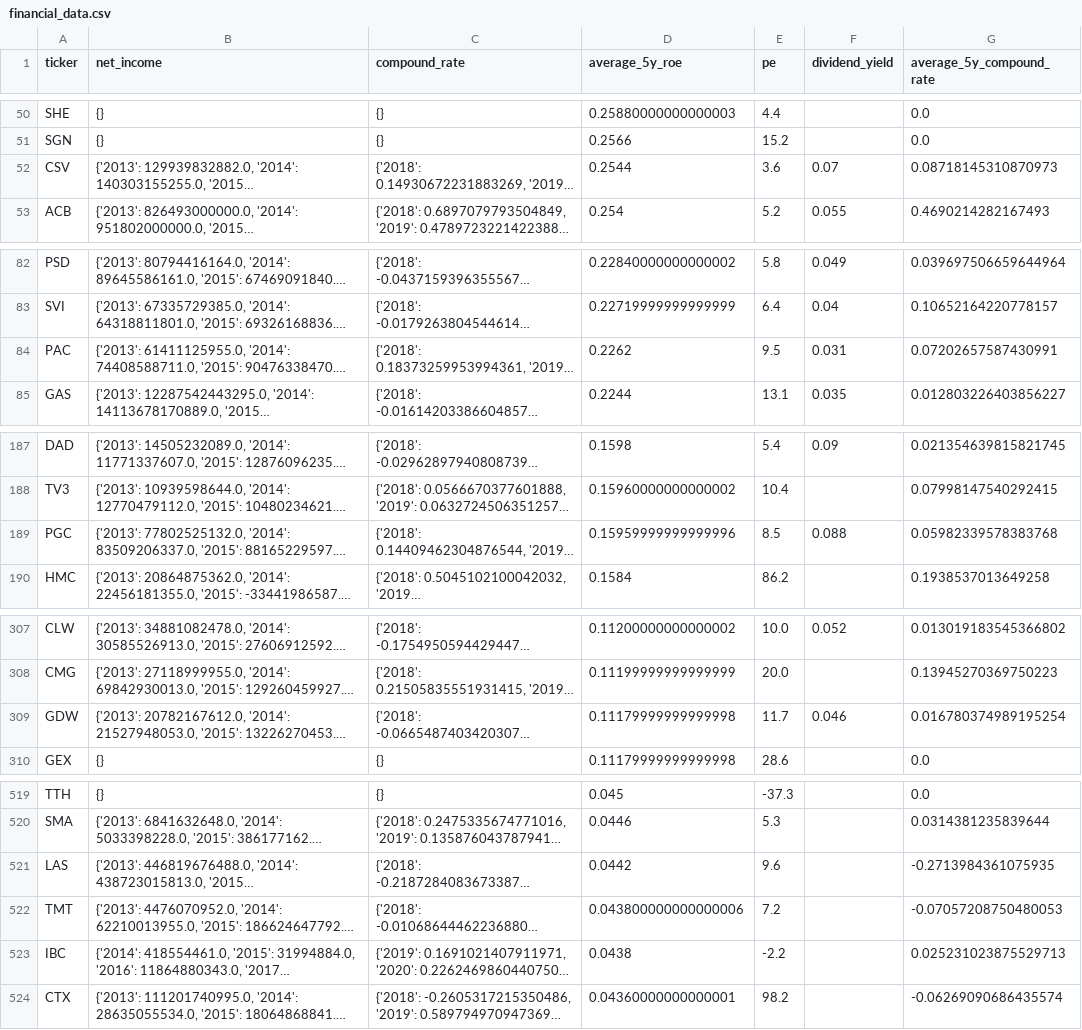
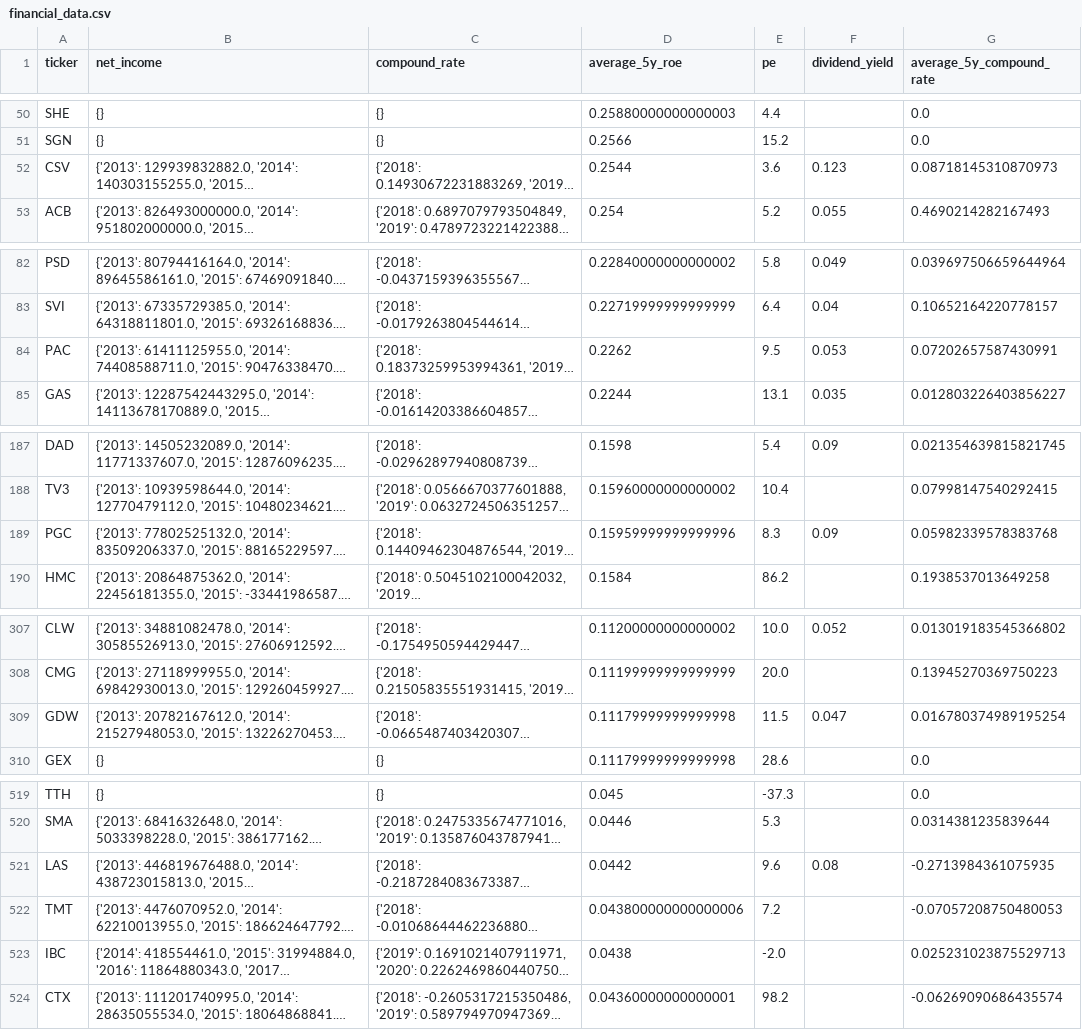
Before and after one commit to kidze/vnstock, a CSV file: financial_data.csv, drawn as a sheet; only a part is shown, gaps mark what is left out; long unchanged cells end in …; the diff covers the shown part only; the diff names each change by its address in the sheet, - before the commit and + after, or states it on an @@ line.

```diff
--- a/financial_data.csv
+++ b/financial_data.csv
-F52 (dividend_yield): 0.07
+F52 (dividend_yield): 0.123
-F84 (dividend_yield): 0.031
+F84 (dividend_yield): 0.053
-E189 (pe): 8.5
+E189 (pe): 8.3
-F189 (dividend_yield): 0.088
+F189 (dividend_yield): 0.09
-E309 (pe): 11.7
+E309 (pe): 11.5
-F309 (dividend_yield): 0.046
+F309 (dividend_yield): 0.047
-F521 (dividend_yield): (empty)
+F521 (dividend_yield): 0.08
-E523 (pe): -2.2
+E523 (pe): -2.0
```
Also changed, not shown: 1 added row, 1 removed row and 15 edited cells elsewhere in this file, 1 other file.
